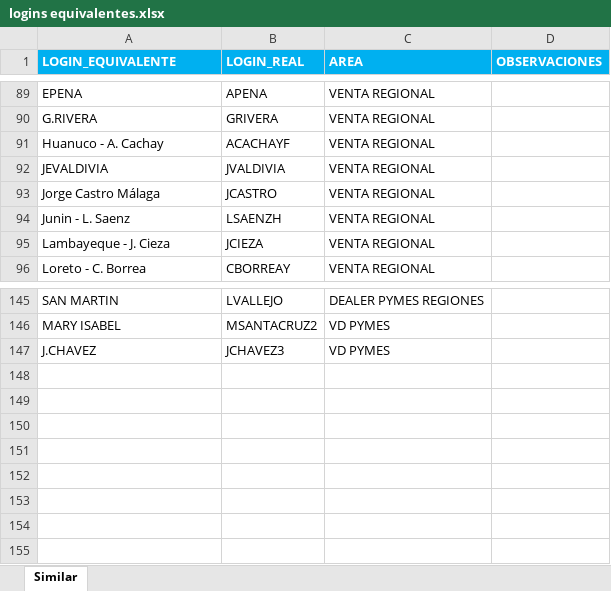
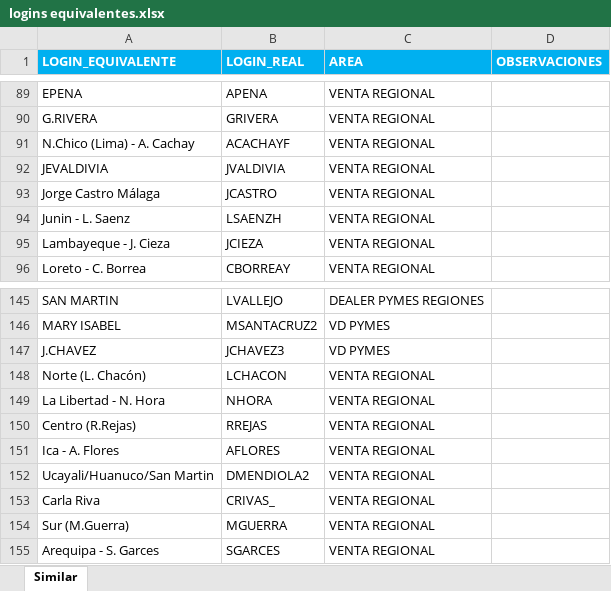
Before and after one commit to saenzac/Comisiones-python, an Excel workbook: Data/logins equivalentes.xlsx, sheet Similar, drawn as a sheet; only a part is shown, gaps mark what is left out; values as stored, in another font and other column widths than the file's, no borders; the diff names each change by its address in the sheet, - before the commit and + after, or states it on an @@ line.

```diff
--- a/Data/logins equivalentes.xlsx (sheet Similar)
+++ b/Data/logins equivalentes.xlsx (sheet Similar)
-A91 (LOGIN_EQUIVALENTE): Huanuco - A. Cachay
+A91 (LOGIN_EQUIVALENTE): N.Chico (Lima) - A. Cachay
+row 148: Norte (L. Chacón) | LCHACON | VENTA REGIONAL
+row 149: La Libertad - N. Hora | NHORA | VENTA REGIONAL
+row 150: Centro (R.Rejas) | RREJAS | VENTA REGIONAL
+row 151: Ica - A. Flores | AFLORES | VENTA REGIONAL
+row 152: Ucayali/Huanuco/San Martin | DMENDIOLA2 | VENTA REGIONAL
+row 153: Carla Riva | CRIVAS_ | VENTA REGIONAL
+row 154: Sur (M.Guerra) | MGUERRA | VENTA REGIONAL
+row 155: Arequipa - S. Garces | SGARCES | VENTA REGIONAL
```
Also changed, not shown: 6 other files.
